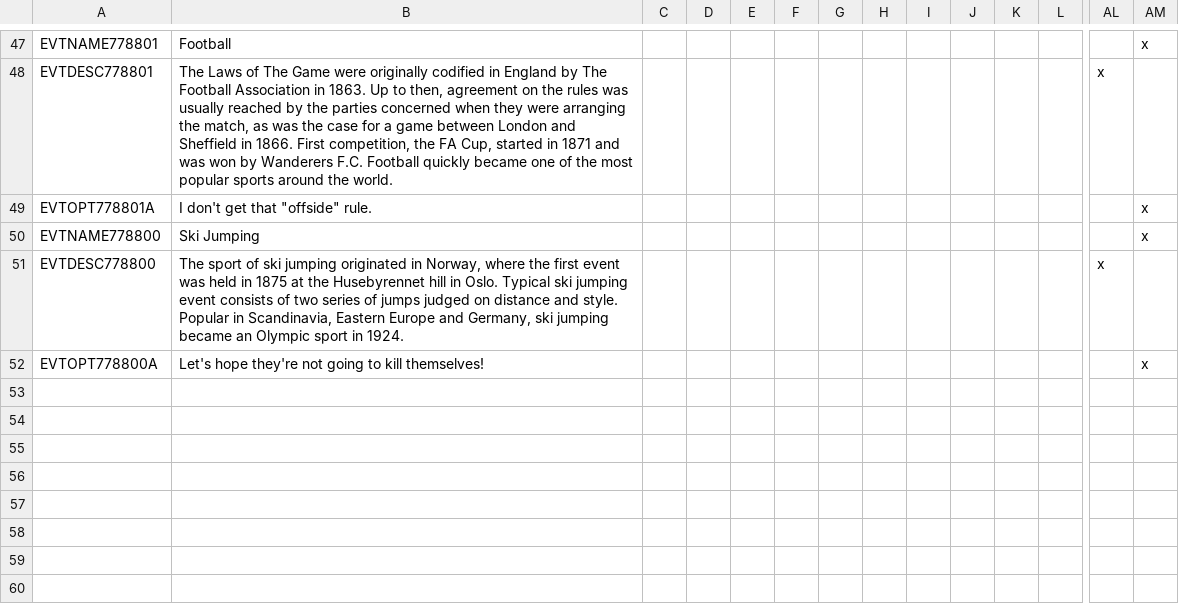
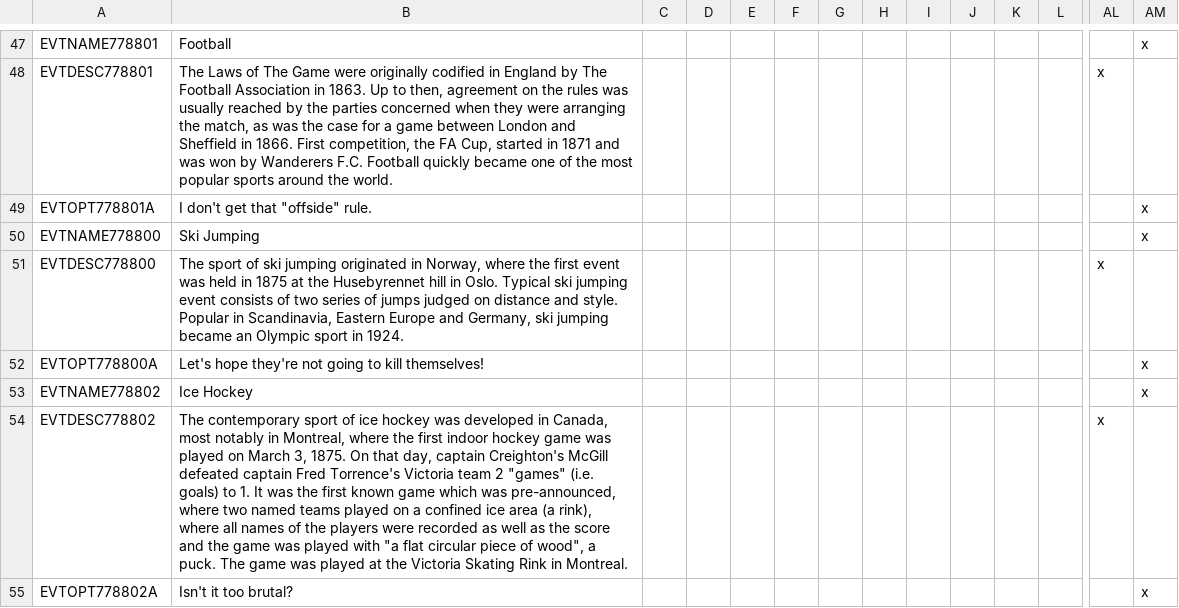
Before and after one commit to Horthy/HPMP, a CSV file: HPMP/localisation/00_HPMP_events.csv, drawn as a sheet; only a part is shown, gaps mark what is left out; rows hold the shown columns only; the diff names each change by its address in the sheet, - before the commit and + after, or states it on an @@ line.

Commit message:
add ice hockey flavour

```diff
--- a/HPMP/localisation/00_HPMP_events.csv
+++ b/HPMP/localisation/00_HPMP_events.csv
+row 53: EVTNAME778802 | Ice Hockey |  |  |  |  |  |  |  |  |  |  |  | x
+row 54: EVTDESC778802 | The contemporary sport of ice hockey was developed in Canada, most notably in Montreal, where the first indoor hockey game was played on March 3, 1875. On that day, captain Creighton's McGill defeated captain Fred Torrence's Victoria team 2 "games" (i.e. goals) to 1. It was the first known game which was pre-announced, where two named teams played on a confined ice area (a rink), where all names of the players were recorded as well as the score and the game was played with "a flat circular piece of wood", a puck. The game was played at the Victoria Skating Rink in Montreal. |  |  |  |  |  |  |  |  |  |  | x
+row 55: EVTOPT778802A | Isn't it too brutal? |  |  |  |  |  |  |  |  |  |  |  | x
```
Also changed, not shown: 2 other files.
